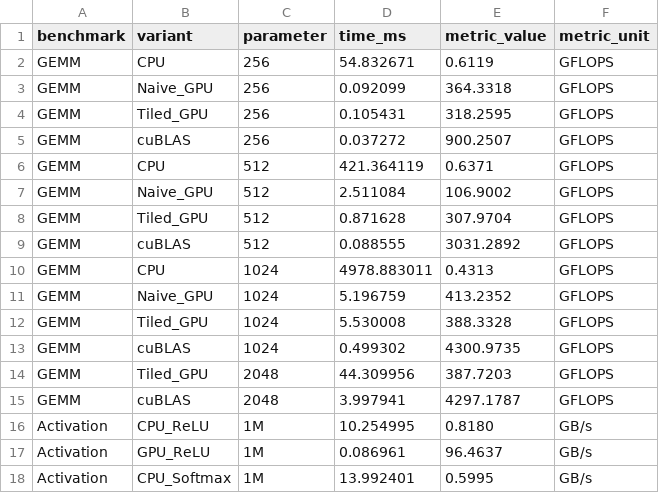
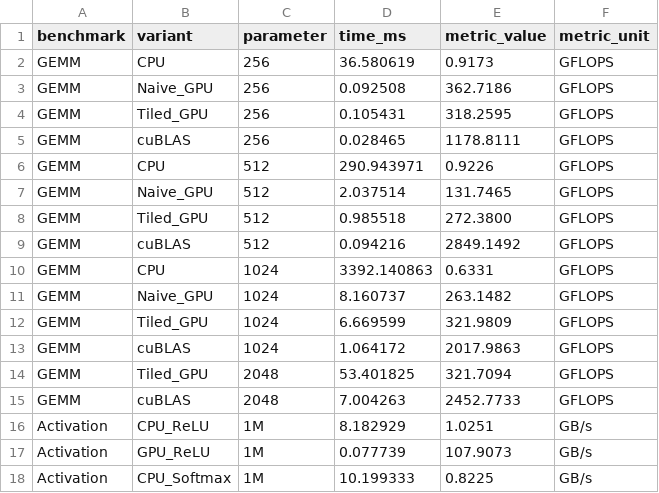
Before and after one commit to Ravishyamsingh/KernalFlow, a CSV file: benchmark/results.csv, drawn as a sheet; only a part is shown; the diff covers the shown part only.

```diff
--- a/benchmark/results.csv
+++ b/benchmark/results.csv
@@ -1,18 +1,18 @@
 benchmark,variant,parameter,time_ms,metric_value,metric_unit
-GEMM,CPU,256,54.832671,0.6119,GFLOPS
-GEMM,Naive_GPU,256,0.092099,364.3318,GFLOPS
+GEMM,CPU,256,36.580619,0.9173,GFLOPS
+GEMM,Naive_GPU,256,0.092508,362.7186,GFLOPS
 GEMM,Tiled_GPU,256,0.105431,318.2595,GFLOPS
-GEMM,cuBLAS,256,0.037272,900.2507,GFLOPS
-GEMM,CPU,512,421.364119,0.6371,GFLOPS
-GEMM,Naive_GPU,512,2.511084,106.9002,GFLOPS
-GEMM,Tiled_GPU,512,0.871628,307.9704,GFLOPS
-GEMM,cuBLAS,512,0.088555,3031.2892,GFLOPS
-GEMM,CPU,1024,4978.883011,0.4313,GFLOPS
-GEMM,Naive_GPU,1024,5.196759,413.2352,GFLOPS
-GEMM,Tiled_GPU,1024,5.530008,388.3328,GFLOPS
-GEMM,cuBLAS,1024,0.499302,4300.9735,GFLOPS
-GEMM,Tiled_GPU,2048,44.309956,387.7203,GFLOPS
-GEMM,cuBLAS,2048,3.997941,4297.1787,GFLOPS
-Activation,CPU_ReLU,1M,10.254995,0.8180,GB/s
-Activation,GPU_ReLU,1M,0.086961,96.4637,GB/s
-Activation,CPU_Softmax,1M,13.992401,0.5995,GB/s
+GEMM,cuBLAS,256,0.028465,1178.8111,GFLOPS
+GEMM,CPU,512,290.943971,0.9226,GFLOPS
+GEMM,Naive_GPU,512,2.037514,131.7465,GFLOPS
+GEMM,Tiled_GPU,512,0.985518,272.3800,GFLOPS
+GEMM,cuBLAS,512,0.094216,2849.1492,GFLOPS
+GEMM,CPU,1024,3392.140863,0.6331,GFLOPS
+GEMM,Naive_GPU,1024,8.160737,263.1482,GFLOPS
+GEMM,Tiled_GPU,1024,6.669599,321.9809,GFLOPS
+GEMM,cuBLAS,1024,1.064172,2017.9863,GFLOPS
+GEMM,Tiled_GPU,2048,53.401825,321.7094,GFLOPS
+GEMM,cuBLAS,2048,7.004263,2452.7733,GFLOPS
+Activation,CPU_ReLU,1M,8.182929,1.0251,GB/s
+Activation,GPU_ReLU,1M,0.077739,107.9073,GB/s
+Activation,CPU_Softmax,1M,10.199333,0.8225,GB/s
```
Also changed, not shown: 42 edited cells elsewhere in this file, 9 other files.
